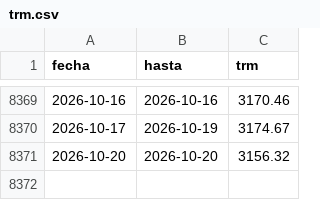
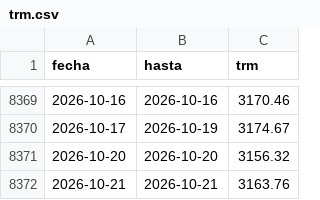
Before and after one commit to juanjo32/tasas-co, a CSV file: data/trm.csv, drawn as a sheet; only a part is shown, gaps mark what is left out; the diff names each change by its address in the sheet, - before the commit and + after, or states it on an @@ line.

Commit message:
datos: TRM y usura (2026-10-20 20:35)

```diff
--- a/data/trm.csv
+++ b/data/trm.csv
+row 8372: 2026-10-21 | 2026-10-21 | 3163.76
```
